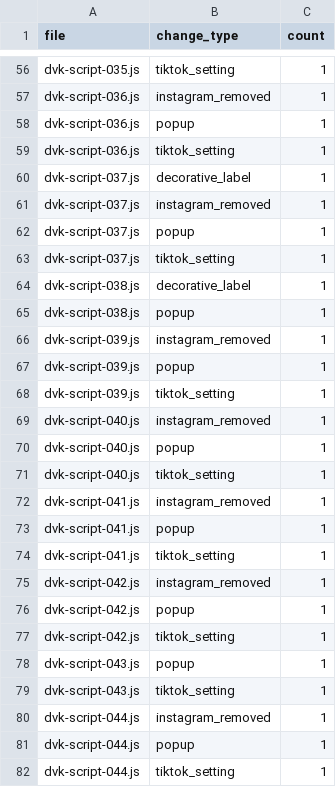
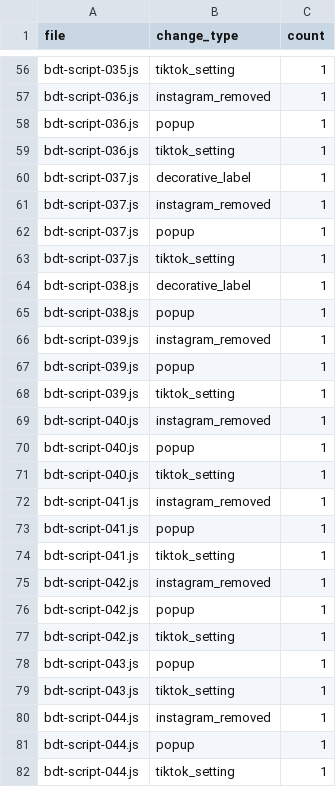
Before and after one commit to bdthihi/LocketGold_BDT, a CSV file: audit/branding-review.csv, drawn as a sheet; only a part is shown, gaps mark what is left out; the diff covers the shown part only; the diff names each change by its address in the sheet, - before the commit and + after, or states it on an @@ line.

```diff
--- a/audit/branding-review.csv
+++ b/audit/branding-review.csv
-A56 (file): dvk-script-035.js
+A56 (file): bdt-script-035.js
-A57:A59 (file): dvk-script-036.js
+A57:A59 (file): bdt-script-036.js
-A60:A63 (file): dvk-script-037.js
+A60:A63 (file): bdt-script-037.js
-A64:A65 (file): dvk-script-038.js
+A64:A65 (file): bdt-script-038.js
-A66:A68 (file): dvk-script-039.js
+A66:A68 (file): bdt-script-039.js
-A69:A71 (file): dvk-script-040.js
+A69:A71 (file): bdt-script-040.js
-A72:A74 (file): dvk-script-041.js
+A72:A74 (file): bdt-script-041.js
-A75:A77 (file): dvk-script-042.js
+A75:A77 (file): bdt-script-042.js
-A78:A79 (file): dvk-script-043.js
+A78:A79 (file): bdt-script-043.js
-A80:A82 (file): dvk-script-044.js
+A80:A82 (file): bdt-script-044.js
```
Also changed, not shown: 149 edited cells elsewhere in this file.
